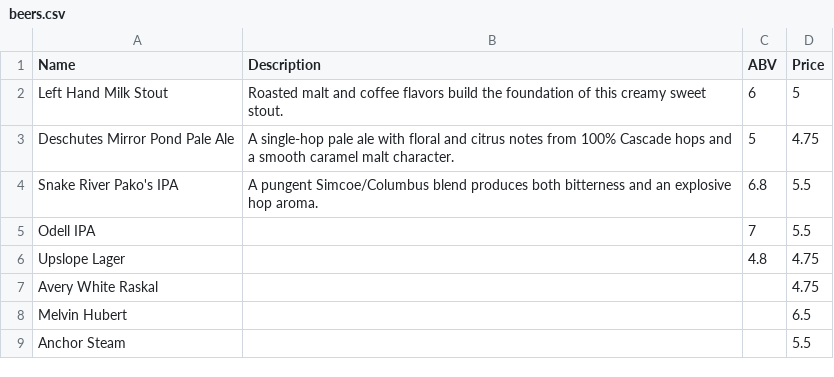
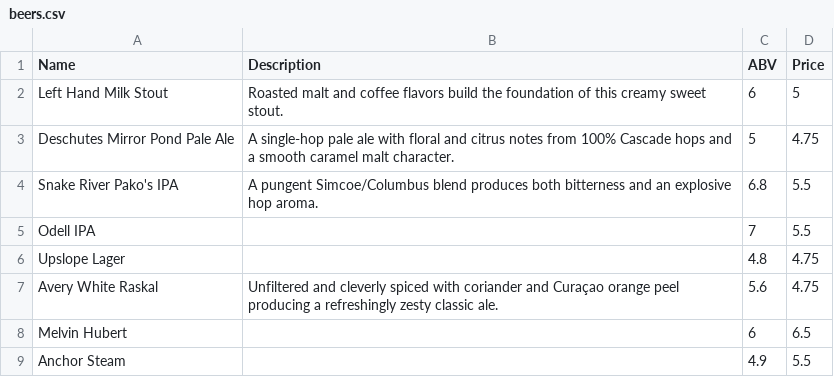
Before and after one commit to ChalkBoardz/ChalkBoardz.github.io, a CSV file: _data/beers.csv, drawn as a sheet.

Commit message:
Update beers.csv

```diff
--- a/_data/beers.csv
+++ b/_data/beers.csv
@@ -6,4 +6,4 @@ Odell IPA,,7,5.5
 Upslope Lager,,4.8,4.75
-Avery White Raskal,,,4.75
-Melvin Hubert,,,6.5
-Anchor Steam,,,5.5
+Avery White Raskal,Unfiltered and cleverly spiced with coriander and Curaçao orange peel producing a refreshingly zesty classic ale.,5.6,4.75
+Melvin Hubert,,6,6.5
+Anchor Steam,,4.9,5.5
```
